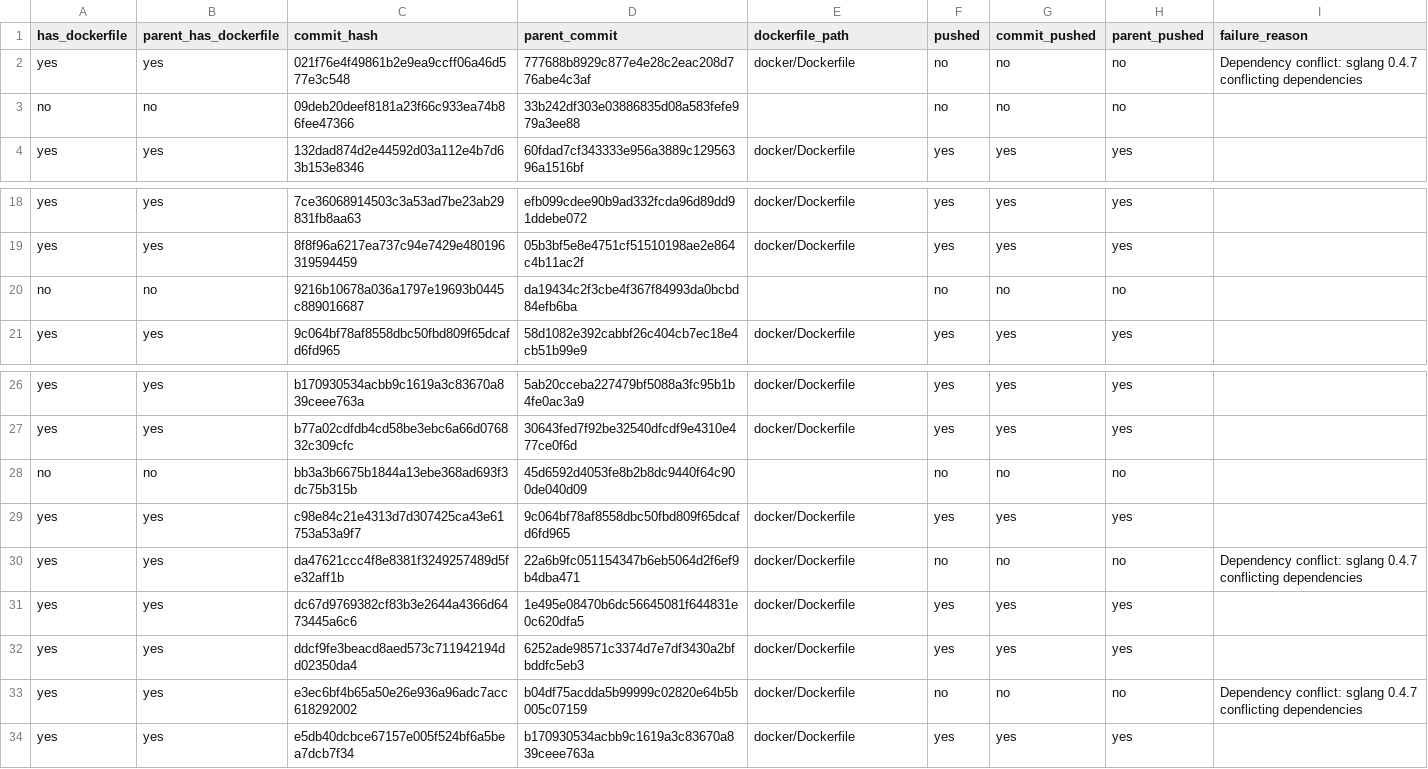
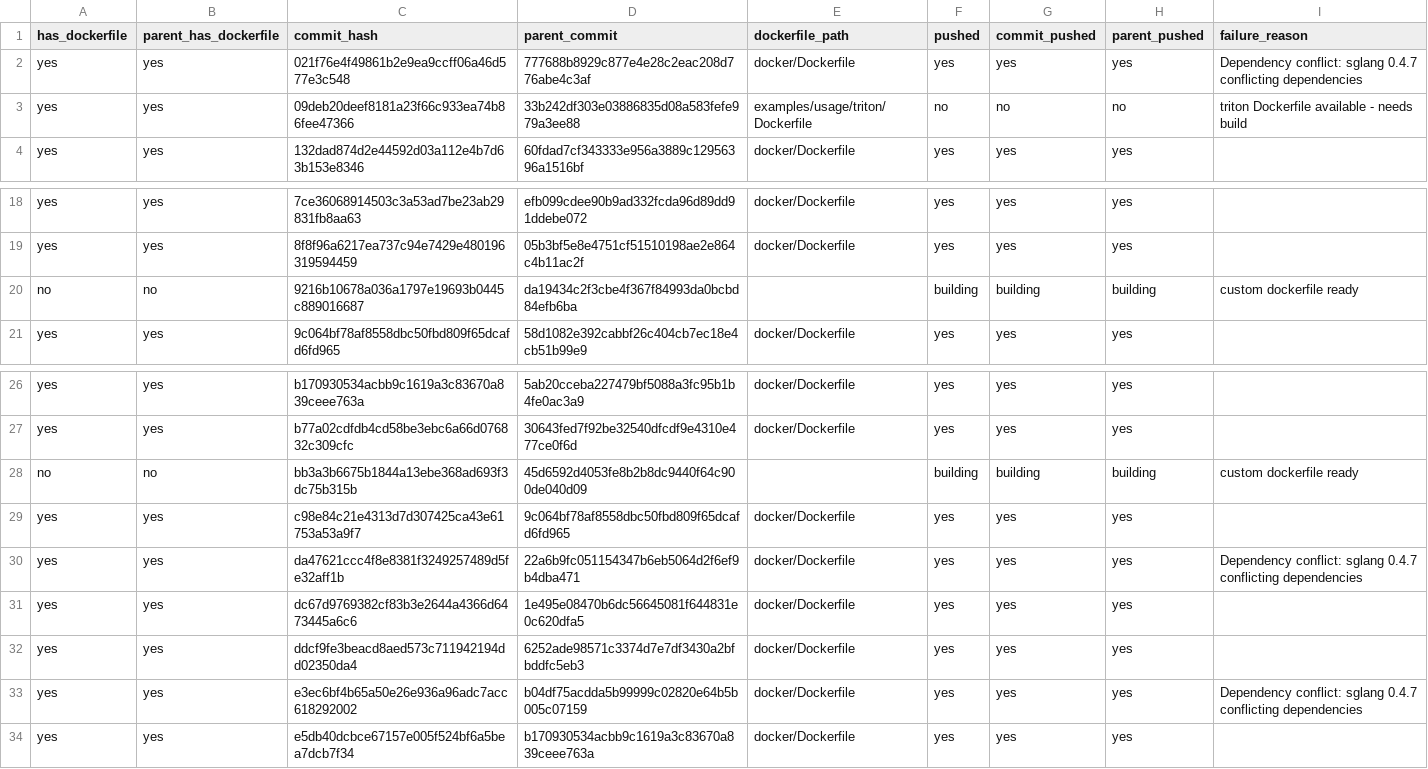
Before and after one commit to ayushnangia/vllm-docker-build, a CSV file: commit-status/other_commits.csv, drawn as a sheet; only a part is shown, gaps mark what is left out.

```diff
--- a/commit-status/other_commits.csv
+++ b/commit-status/other_commits.csv
@@ -1,4 +1,4 @@
 has_dockerfile,parent_has_dockerfile,commit_hash,parent_commit,dockerfile_path,pushed,commit_pushed,parent_pushed,failure_reason
-yes,yes,021f76e4f49861b2e9ea9ccff06a46d577e3c548,777688b8929c877e4e28c2eac208d776abe4c3af,docker/Dockerfile,no,no,no,Dependency conflict: sglang 0.4.7 conflicting dependencies
-no,no,09deb20deef8181a23f66c933ea74b86fee47366,33b242df303e03886835d08a583fefe979a3ee88,,no,no,no,
+yes,yes,021f76e4f49861b2e9ea9ccff06a46d577e3c548,777688b8929c877e4e28c2eac208d776abe4c3af,docker/Dockerfile,yes,yes,yes,Dependency conflict: sglang 0.4.7 conflicting dependencies
+yes,yes,09deb20deef8181a23f66c933ea74b86fee47366,33b242df303e03886835d08a583fefe979a3ee88,examples/usage/triton/Dockerfile,no,no,no,triton Dockerfile available - needs build
 yes,yes,132dad874d2e44592d03a112e4b7d63b153e8346,60fdad7cf343333e956a3889c12956396a1516bf,docker/Dockerfile,yes,yes,yes,
@@ -19,3 +19,3 @@ yes,yes,7ce36068914503c3a53ad7be23ab29831fb8aa63,efb099cdee90b9ad332fcda96d89dd9
 yes,yes,8f8f96a6217ea737c94e7429e480196319594459,05b3bf5e8e4751cf51510198ae2e864c4b11ac2f,docker/Dockerfile,yes,yes,yes,
-no,no,9216b10678a036a1797e19693b0445c889016687,da19434c2f3cbe4f367f84993da0bcbd84efb6ba,,no,no,no,
+no,no,9216b10678a036a1797e19693b0445c889016687,da19434c2f3cbe4f367f84993da0bcbd84efb6ba,,building,building,building,custom dockerfile ready
 yes,yes,9c064bf78af8558dbc50fbd809f65dcafd6fd965,58d1082e392cabbf26c404cb7ec18e4cb51b99e9,docker/Dockerfile,yes,yes,yes,
@@ -27,8 +27,8 @@ yes,yes,b170930534acbb9c1619a3c83670a839ceee763a,5ab20cceba227479bf5088a3fc95b1b
 yes,yes,b77a02cdfdb4cd58be3ebc6a66d076832c309cfc,30643fed7f92be32540dfcdf9e4310e477ce0f6d,docker/Dockerfile,yes,yes,yes,
-no,no,bb3a3b6675b1844a13ebe368ad693f3dc75b315b,45d6592d4053fe8b2b8dc9440f64c900de040d09,,no,no,no,
+no,no,bb3a3b6675b1844a13ebe368ad693f3dc75b315b,45d6592d4053fe8b2b8dc9440f64c900de040d09,,building,building,building,custom dockerfile ready
 yes,yes,c98e84c21e4313d7d307425ca43e61753a53a9f7,9c064bf78af8558dbc50fbd809f65dcafd6fd965,docker/Dockerfile,yes,yes,yes,
-yes,yes,da47621ccc4f8e8381f3249257489d5fe32aff1b,22a6b9fc051154347b6eb5064d2f6ef9b4dba471,docker/Dockerfile,no,no,no,Dependency conflict: sglang 0.4.7 conflicting dependencies
+yes,yes,da47621ccc4f8e8381f3249257489d5fe32aff1b,22a6b9fc051154347b6eb5064d2f6ef9b4dba471,docker/Dockerfile,yes,yes,yes,Dependency conflict: sglang 0.4.7 conflicting dependencies
 yes,yes,dc67d9769382cf83b3e2644a4366d6473445a6c6,1e495e08470b6dc56645081f644831e0c620dfa5,docker/Dockerfile,yes,yes,yes,
 yes,yes,ddcf9fe3beacd8aed573c711942194dd02350da4,6252ade98571c3374d7e7df3430a2bfbddfc5eb3,docker/Dockerfile,yes,yes,yes,
-yes,yes,e3ec6bf4b65a50e26e936a96adc7acc618292002,b04df75acdda5b99999c02820e64b5b005c07159,docker/Dockerfile,no,no,no,Dependency conflict: sglang 0.4.7 conflicting dependencies
+yes,yes,e3ec6bf4b65a50e26e936a96adc7acc618292002,b04df75acdda5b99999c02820e64b5b005c07159,docker/Dockerfile,yes,yes,yes,Dependency conflict: sglang 0.4.7 conflicting dependencies
 yes,yes,e5db40dcbce67157e005f524bf6a5bea7dcb7f34,b170930534acbb9c1619a3c83670a839ceee763a,docker/Dockerfile,yes,yes,yes,
```
Also changed, not shown: commit-status/missing_benchmarks.csv, commit-status/success_with_dockerfile.csv, 16 other files.
